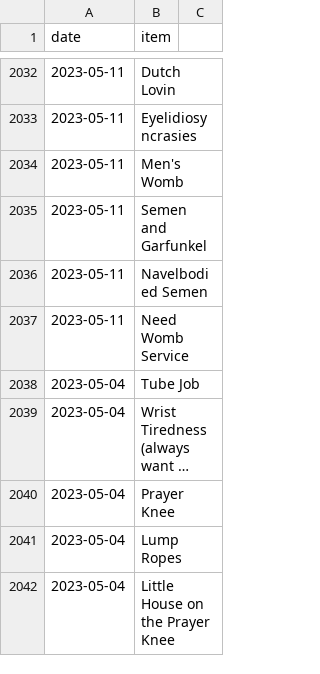
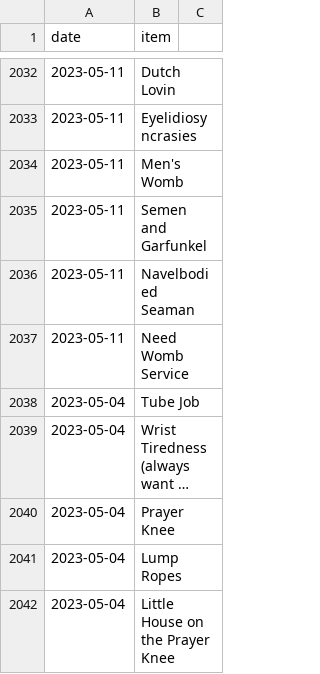
Before and after one commit to SpikeyBXL/thursdaywavelengths, a CSV file: data/symptoms.csv, drawn as a sheet; only a part is shown, gaps mark what is left out; long unchanged cells end in …; the diff covers the shown part only.

```diff
--- a/data/symptoms.csv
+++ b/data/symptoms.csv
@@ -2035,3 +2035,3 @@ date,item
 2023-05-11,Semen and Garfunkel
-2023-05-11,Navelbodied Semen
+2023-05-11,Navelbodied Seaman
 2023-05-11,Need Womb Service
```
Also changed, not shown: 33 added rows elsewhere in this file.
